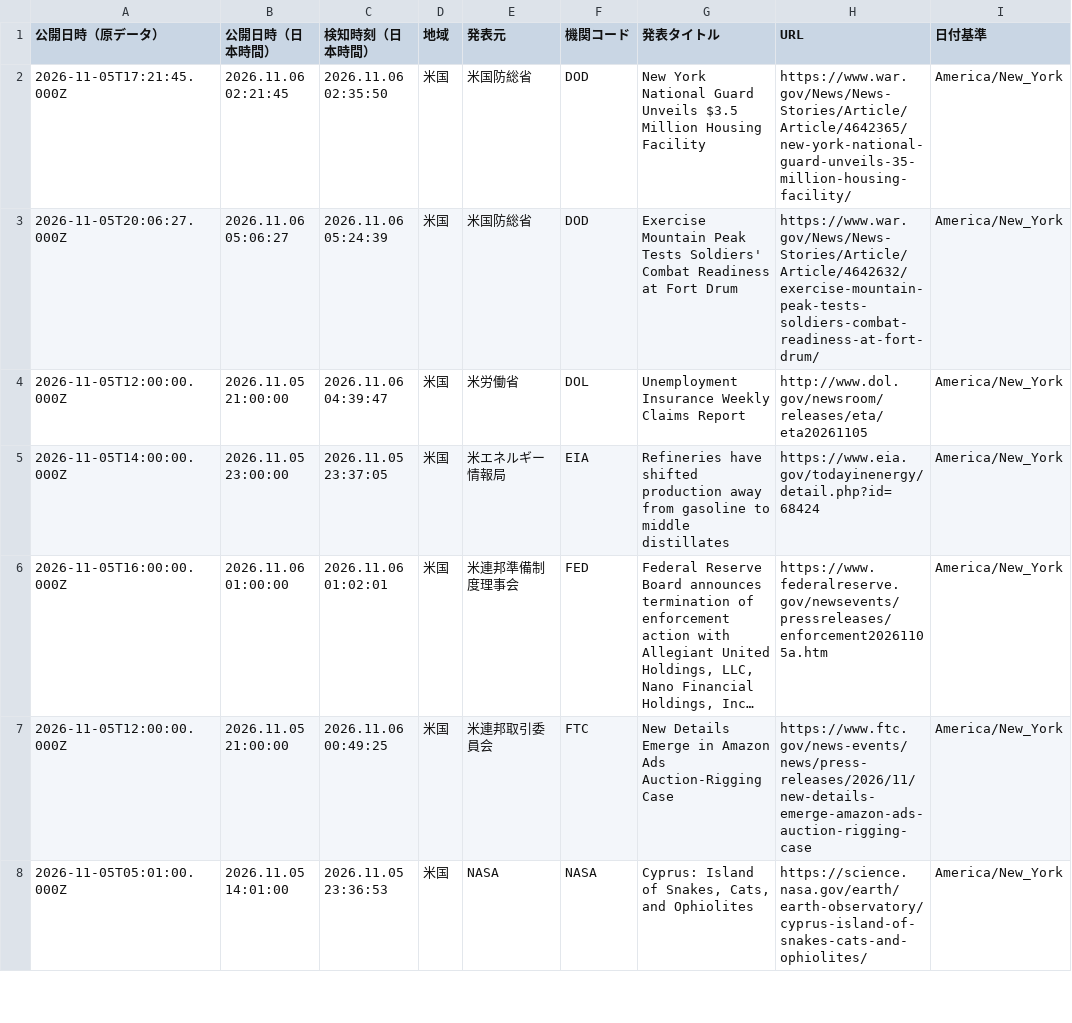
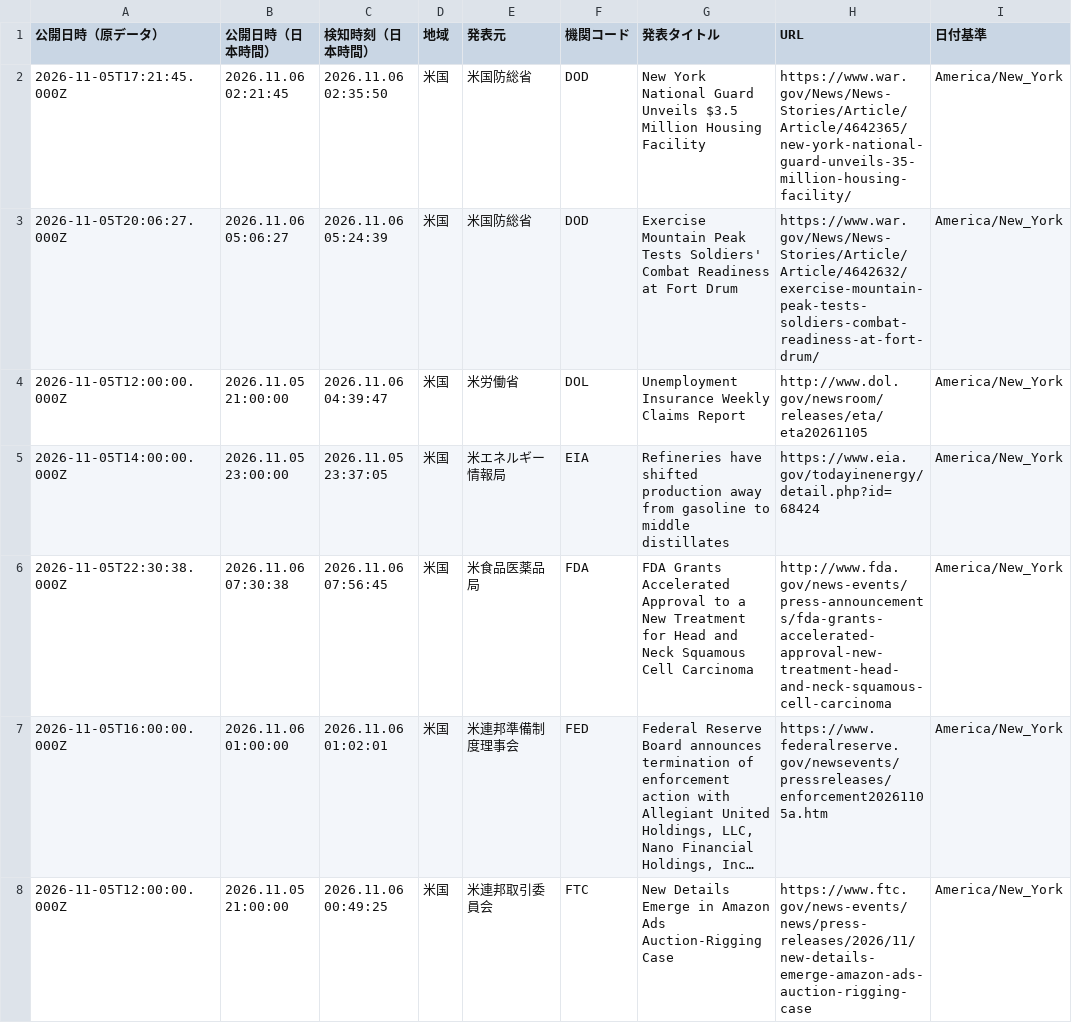
Before and after one commit to NewMill-cmd/kankocho-news-archive, a CSV file: data/us/2026-11-05.csv, drawn as a sheet; only a part is shown; the shorter side is filled out with more unchanged rows; long unchanged cells end in …; the diff names each change by its address in the sheet, - before the commit and + after, or states it on an @@ line.

Commit message:
Archive us news 2026-11-05

```diff
--- a/data/us/2026-11-05.csv
+++ b/data/us/2026-11-05.csv
+row 6: 2026-11-05T22:30:38.000Z | 2026.11.06 07:30:38 | 2026.11.06 07:56:45 | 米国 | 米食品医薬品局 | FDA | FDA Grants Accelerated Approval to a New Treatment for Head and Neck Squamous Cell Carcinoma | http://www.fda.gov/news-events/press-announcements/fda-grants-accelerated-approval-new-treatment-head-and-neck-squamous-cell-carcinoma | America/New_York
```
